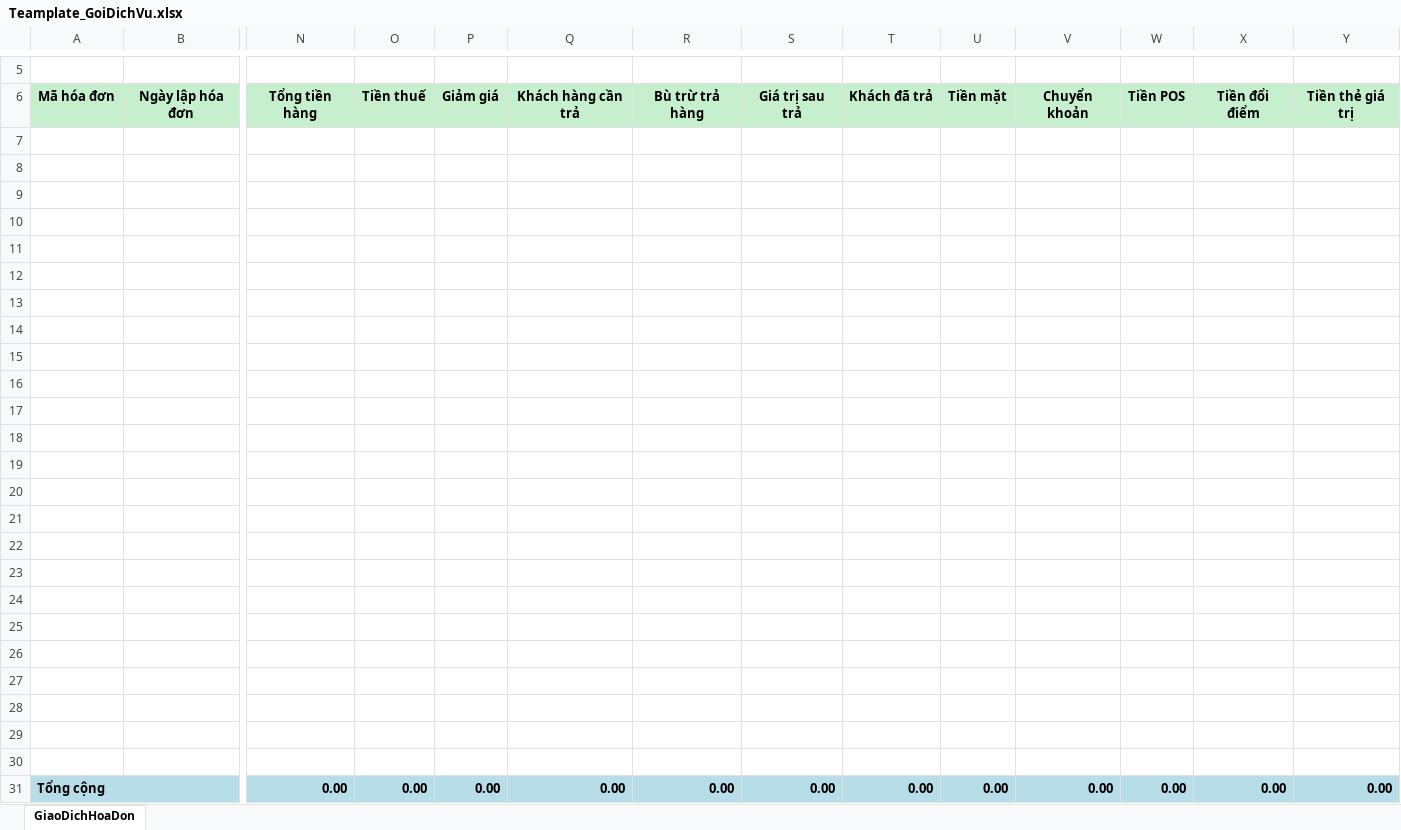
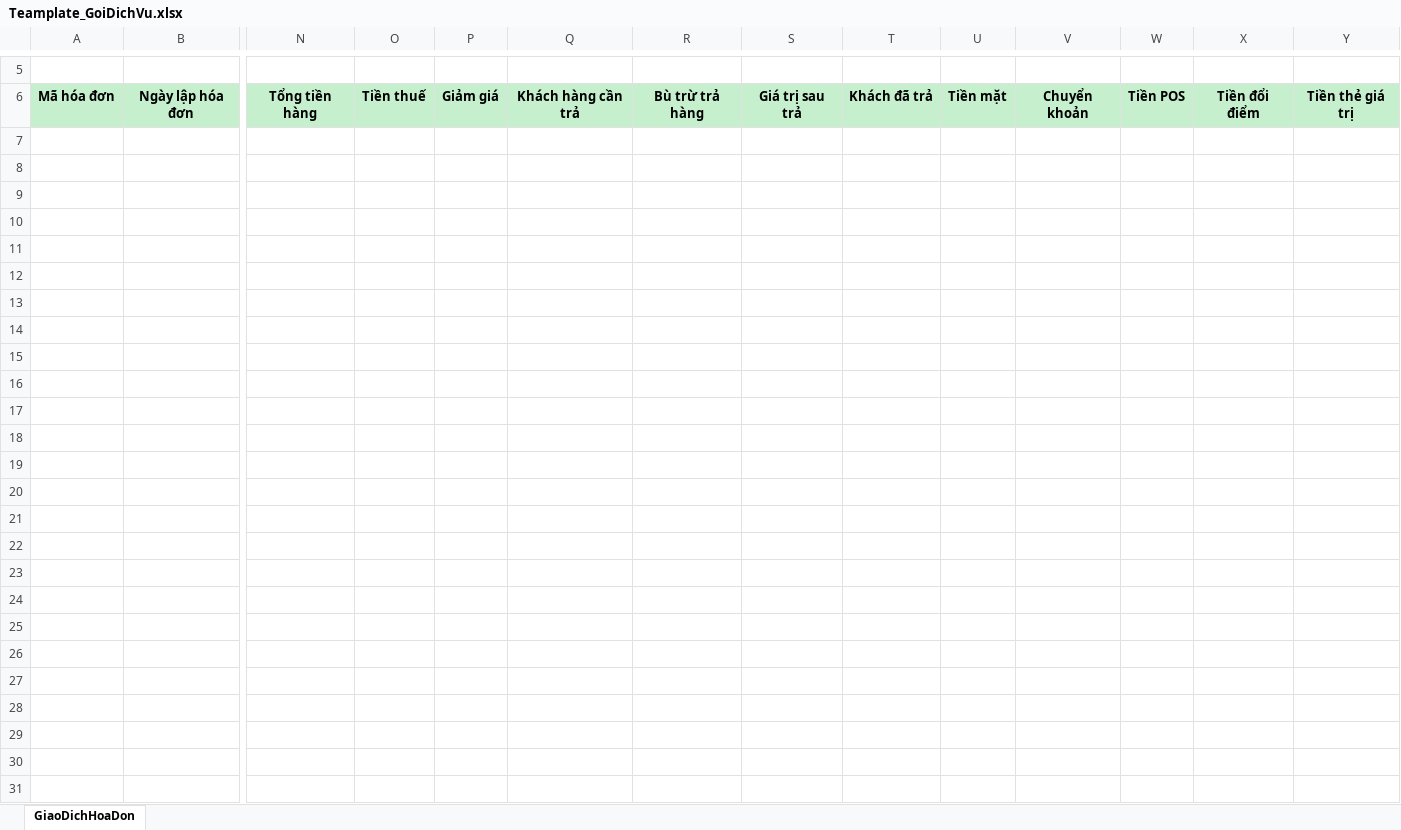
Before and after one commit to nhuongdt/KangJinDemo, an Excel workbook: banhang24/Template/ExportExcel/Teamplate_GoiDichVu.xlsx, sheet GiaoDichHoaDon, drawn as a sheet; only a part is shown, gaps mark what is left out; values as stored, in another font and other column widths than the file's, no borders; rows hold the shown columns only; the diff names each change by its address in the sheet, - before the commit and + after, or states it on an @@ line.

```diff
--- a/banhang24/Template/ExportExcel/Teamplate_GoiDichVu.xlsx (sheet GiaoDichHoaDon)
+++ b/banhang24/Template/ExportExcel/Teamplate_GoiDichVu.xlsx (sheet GiaoDichHoaDon)
-row 7: (empty)
-row 8: (empty)
-row 9: (empty)
-row 10: (empty)
-row 11: (empty)
-row 12: (empty)
-row 13: (empty)
-row 14: (empty)
-row 15: (empty)
-row 16: (empty)
-row 17: (empty)
-row 18: (empty)
-row 19: (empty)
-row 20: (empty)
-row 21: (empty)
-row 22: (empty)
-row 23: (empty)
-row 24: (empty)
-row 25: (empty)
-row 26: (empty)
-row 27: (empty)
-row 28: (empty)
-row 29: (empty)
-row 30: (empty)
-row 31: Tổng cộng |  | 0.00 | 0.00 | 0.00 | 0.00 | 0.00 | 0.00 | 0.00 | 0.00 | 0.00 | 0.00 | 0.00 | 0.00
```
Also changed, not shown: banhang24/Template/ExportExcel/Teamplate_DanhSachKhachHang.xlsx, banhang24/Template/ExportExcel/Teamplate_DanhSachXuatHuy.xlsx, 21 other files.
